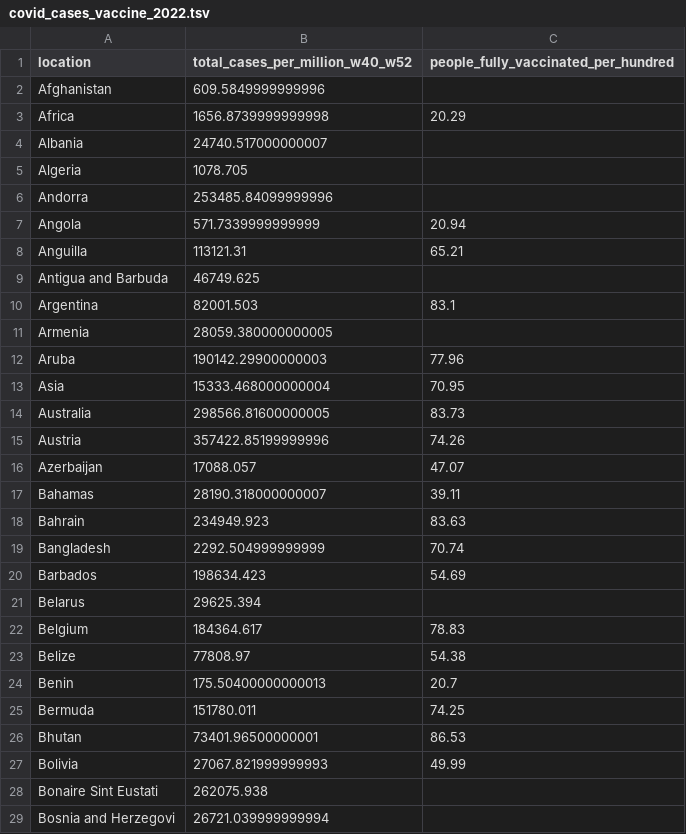
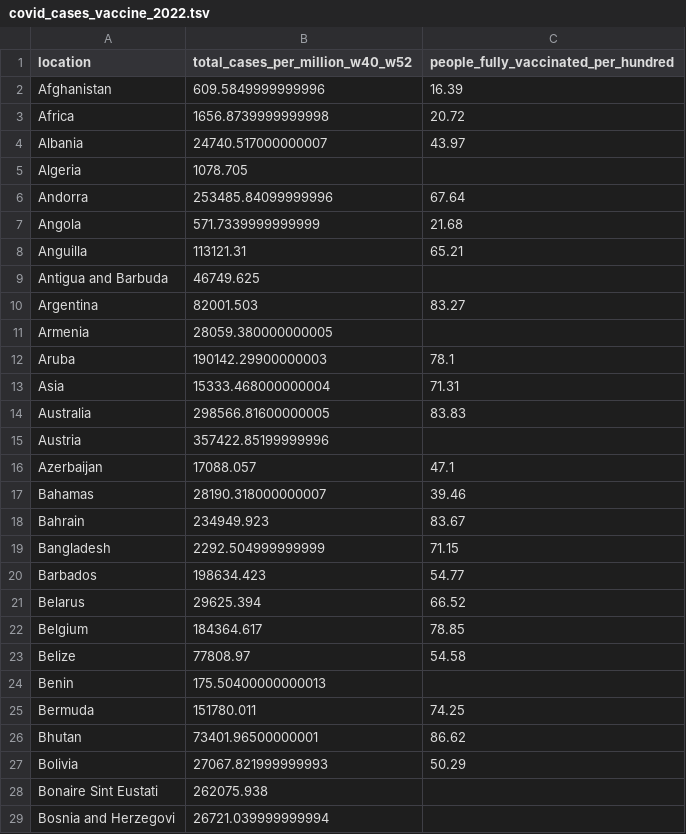
Before and after one commit to USMortality/COVID19vsStringency, a TSV file: out/covid_cases_vaccine_2022.tsv, drawn as a sheet; only a part is shown; the diff covers the shown part only.

```diff
--- a/out/covid_cases_vaccine_2022.tsv
+++ b/out/covid_cases_vaccine_2022.tsv
@@ -1,28 +1,28 @@
 location	total_cases_per_million_w40_w52	people_fully_vaccinated_per_hundred
-Afghanistan	609.5849999999996	
-Africa	1656.8739999999998	20.29
-Albania	24740.517000000007	
+Afghanistan	609.5849999999996	16.39
+Africa	1656.8739999999998	20.72
+Albania	24740.517000000007	43.97
 Algeria	1078.705	
-Andorra	253485.84099999996	
-Angola	571.7339999999999	20.94
+Andorra	253485.84099999996	67.64
+Angola	571.7339999999999	21.68
 Anguilla	113121.31	65.21
 Antigua and Barbuda	46749.625	
-Argentina	82001.503	83.1
+Argentina	82001.503	83.27
 Armenia	28059.380000000005	
-Aruba	190142.29900000003	77.96
-Asia	15333.468000000004	70.95
-Australia	298566.81600000005	83.73
-Austria	357422.85199999996	74.26
-Azerbaijan	17088.057	47.07
-Bahamas	28190.318000000007	39.11
-Bahrain	234949.923	83.63
-Bangladesh	2292.504999999999	70.74
-Barbados	198634.423	54.69
-Belarus	29625.394	
-Belgium	184364.617	78.83
-Belize	77808.97	54.38
-Benin	175.50400000000013	20.7
+Aruba	190142.29900000003	78.1
+Asia	15333.468000000004	71.31
+Australia	298566.81600000005	83.83
+Austria	357422.85199999996	
+Azerbaijan	17088.057	47.1
+Bahamas	28190.318000000007	39.46
+Bahrain	234949.923	83.67
+Bangladesh	2292.504999999999	71.15
+Barbados	198634.423	54.77
+Belarus	29625.394	66.52
+Belgium	184364.617	78.85
+Belize	77808.97	54.58
+Benin	175.50400000000013	
 Bermuda	151780.011	74.25
-Bhutan	73401.96500000001	86.53
-Bolivia	27067.821999999993	49.99
+Bhutan	73401.96500000001	86.62
+Bolivia	27067.821999999993	50.29
 Bonaire Sint Eustati	262075.938	
```
Also changed, not shown: 150 edited cells elsewhere in this file, out/excess_deaths_vaccine_2022.tsv, out/excess_deaths_vaccine_q1.tsv, 20 other files.
